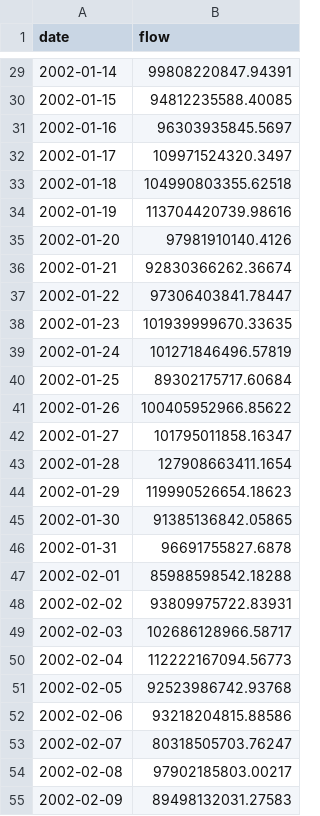
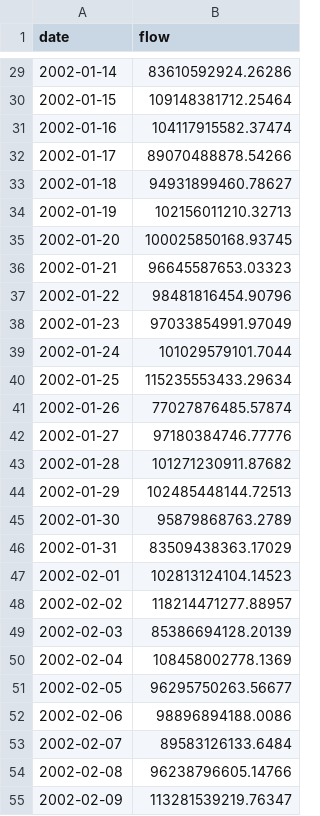
Before and after one commit to Kecski/thesis, a CSV file: tree_simulation/data/wastewater/tree_0/flows.csv, drawn as a sheet; only a part is shown, gaps mark what is left out; the diff covers the shown part only.

```diff
--- a/tree_simulation/data/wastewater/tree_0/flows.csv
+++ b/tree_simulation/data/wastewater/tree_0/flows.csv
@@ -29,27 +29,27 @@ date,flow
-2002-01-14,99808220847.94391
-2002-01-15,94812235588.40085
-2002-01-16,96303935845.5697
-2002-01-17,109971524320.3497
-2002-01-18,104990803355.62518
-2002-01-19,113704420739.98616
-2002-01-20,97981910140.4126
-2002-01-21,92830366262.36674
-2002-01-22,97306403841.78447
-2002-01-23,101939999670.33635
-2002-01-24,101271846496.57819
-2002-01-25,89302175717.60684
-2002-01-26,100405952966.85622
-2002-01-27,101795011858.16347
-2002-01-28,127908663411.1654
-2002-01-29,119990526654.18623
-2002-01-30,91385136842.05865
-2002-01-31,96691755827.6878
-2002-02-01,85988598542.18288
-2002-02-02,93809975722.83931
-2002-02-03,102686128966.58717
-2002-02-04,112222167094.56773
-2002-02-05,92523986742.93768
-2002-02-06,93218204815.88586
-2002-02-07,80318505703.76247
-2002-02-08,97902185803.00217
-2002-02-09,89498132031.27583
+2002-01-14,83610592924.26286
+2002-01-15,109148381712.25464
+2002-01-16,104117915582.37474
+2002-01-17,89070488878.54266
+2002-01-18,94931899460.78627
+2002-01-19,102156011210.32713
+2002-01-20,100025850168.93745
+2002-01-21,96645587653.03323
+2002-01-22,98481816454.90796
+2002-01-23,97033854991.97049
+2002-01-24,101029579101.7044
+2002-01-25,115235553433.29634
+2002-01-26,77027876485.57874
+2002-01-27,97180384746.77776
+2002-01-28,101271230911.87682
+2002-01-29,102485448144.72513
+2002-01-30,95879868763.2789
+2002-01-31,83509438363.17029
+2002-02-01,102813124104.14523
+2002-02-02,118214471277.88957
+2002-02-03,85386694128.20139
+2002-02-04,108458002778.1369
+2002-02-05,96295750263.56677
+2002-02-06,98896894188.0086
+2002-02-07,89583126133.6484
+2002-02-08,96238796605.14766
+2002-02-09,113281539219.76347
```
Also changed, not shown: 37 added rows and 82 edited cells elsewhere in this file, tree_simulation/data/wastewater/tree_0/episewer_R_daily_summary.csv, tree_simulation/data/wastewater/tree_0/episewer_growth_rate_daily_summary.csv, 34 other files.
